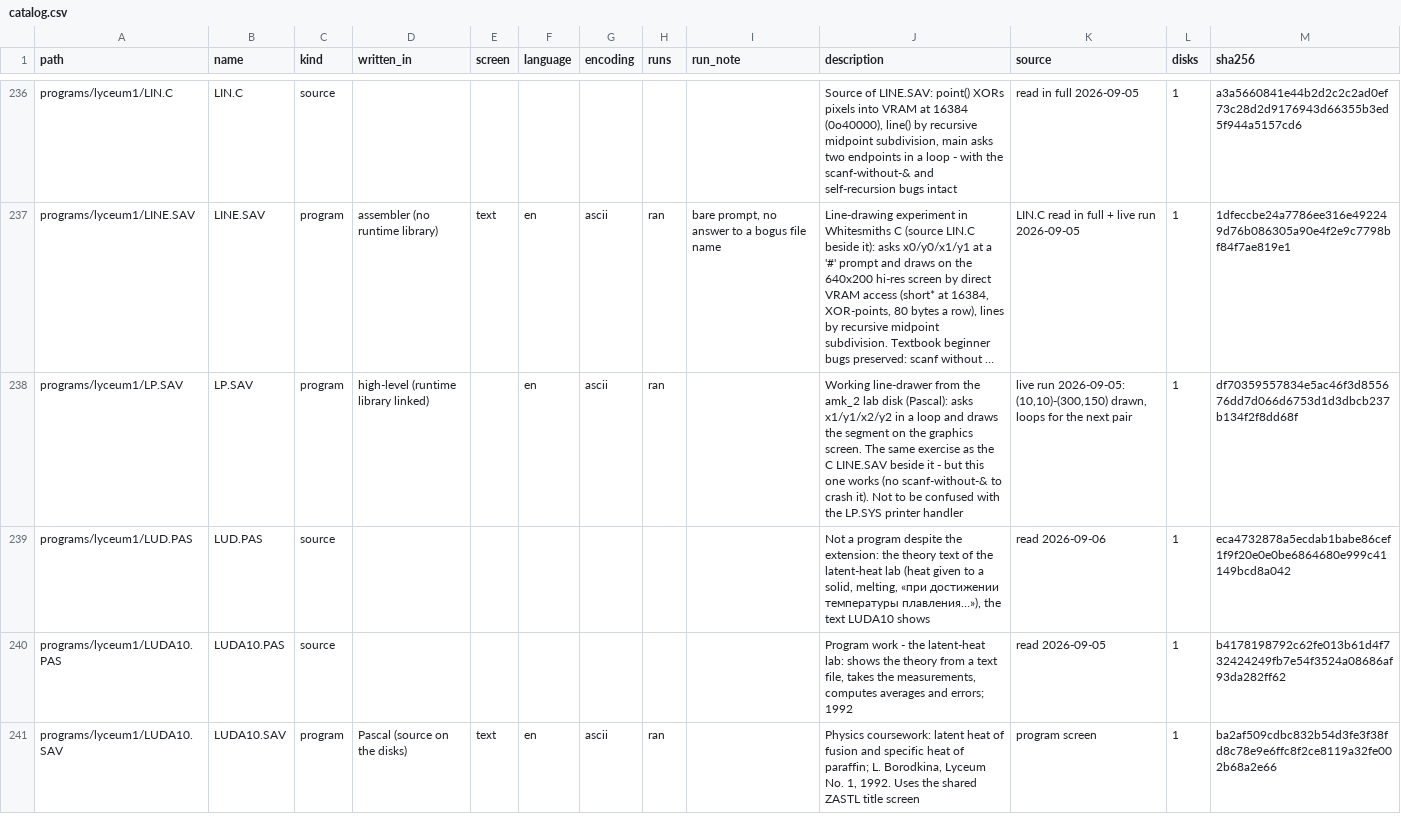
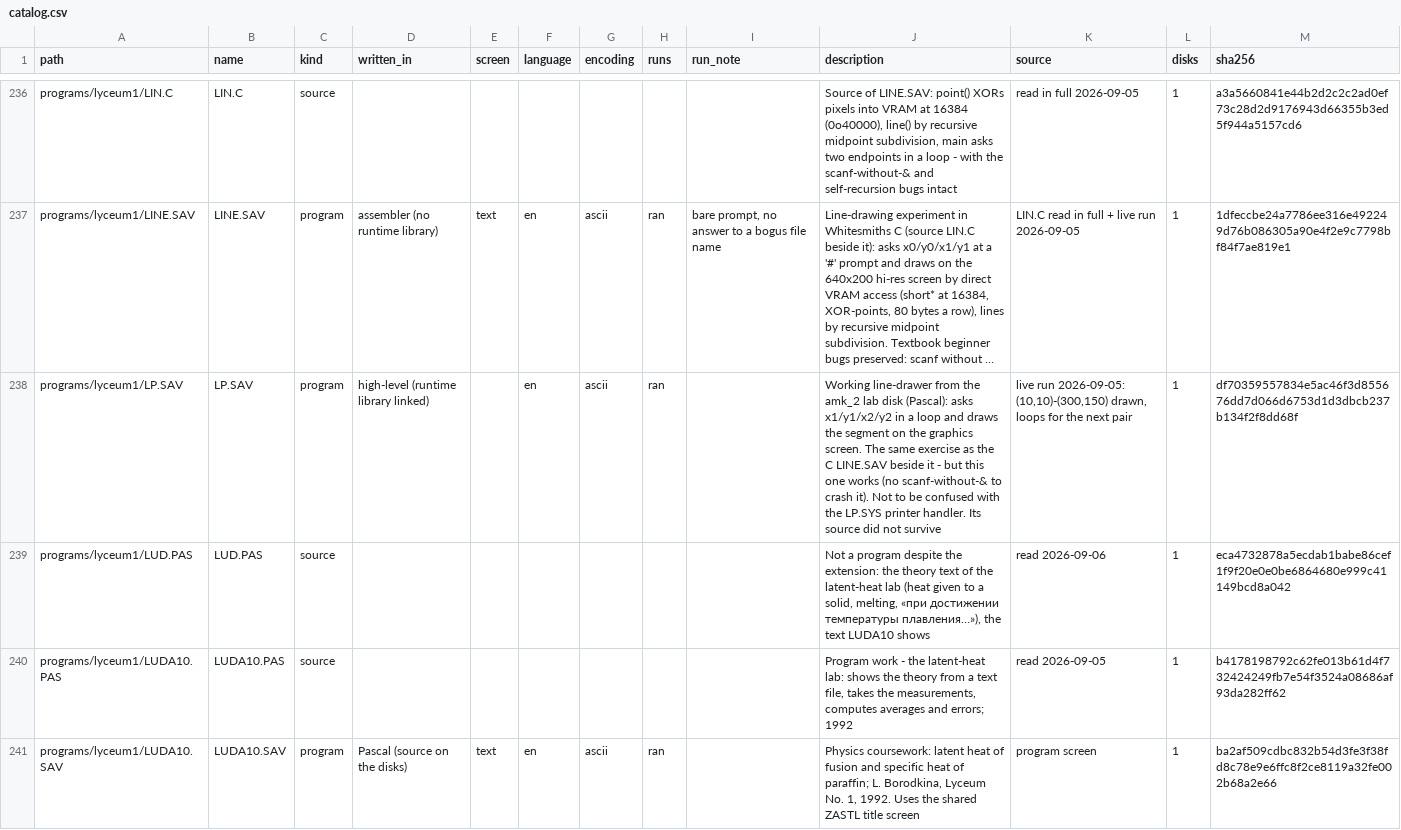
Before and after one commit to vvv104/ms0515-software, a CSV file: catalog.csv, drawn as a sheet; only a part is shown, gaps mark what is left out; long unchanged cells end in …; the diff covers the shown part only; the diff names each change by its address in the sheet, - before the commit and + after, or states it on an @@ line.

```diff
--- a/catalog.csv
+++ b/catalog.csv
-J238 (description): …LP.SYS printer handler
+J238 (description): …LP.SYS printer handler. Its source did not survive
```
Also changed, not shown: 5 added rows, 5 removed rows and 7 edited cells elsewhere in this file, 14 other files.
